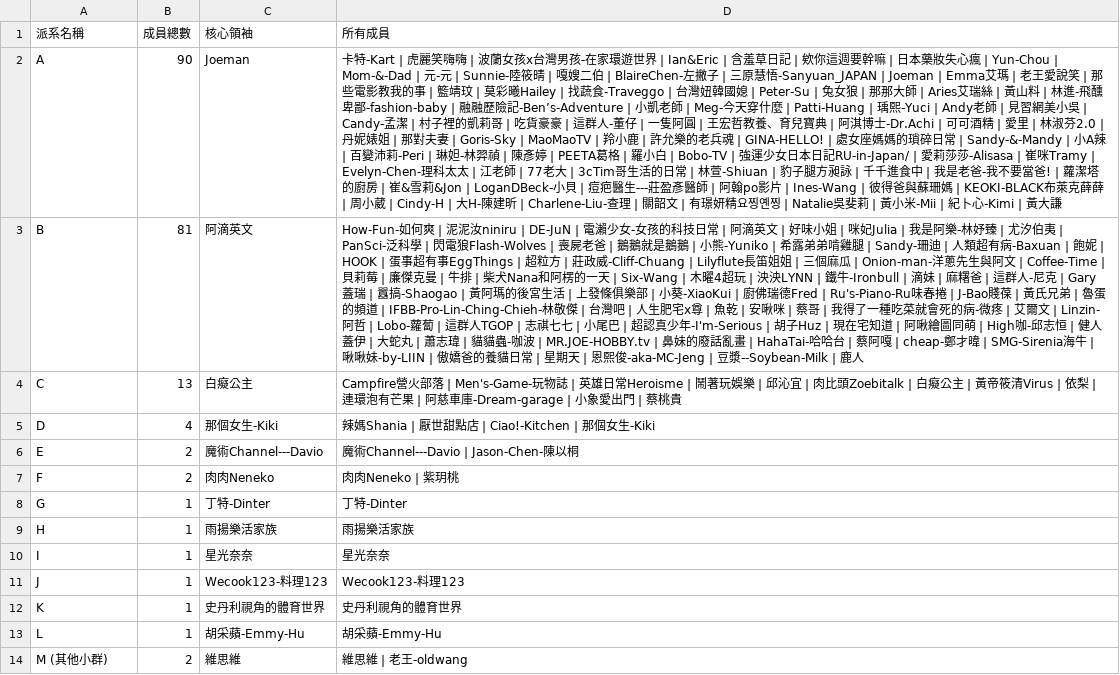
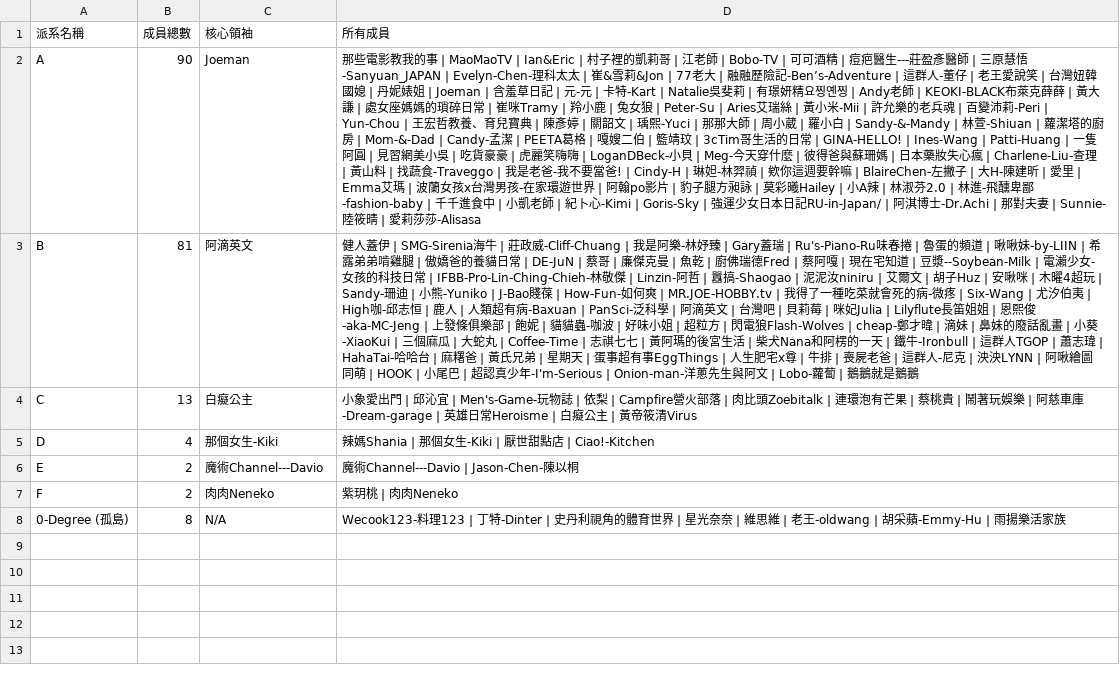
Before and after one commit to breakfasttw/Influencers_Following, a CSV file: Output/Greedy/community_grouping_report_final_gd.csv, drawn as a sheet; removed rows and columns are numbered as before the commit, all else as after; the diff names each change by its address in the sheet, - before the commit and + after, or states it on an @@ line.

```diff
--- a/Output/Greedy/community_grouping_report_final_gd.csv
+++ b/Output/Greedy/community_grouping_report_final_gd.csv
-D2 (所有成員): 卡特-Kart | 虎麗笑嗨嗨 | 波蘭女孩x台灣男孩-在家環遊世界 | Ian&Eric | 含羞草日記 | 欸你這週要幹嘛 | 日本藥妝失心瘋 | Yun-Chou | Mom-&-Dad | 元-元 | Sunnie-陸筱晴 | 嘎嫂二伯 | BlaireChen-左撇子 | 三原慧悟-Sanyuan_JAPAN | Joeman | Emma艾瑪 | 老王愛說笑 | 那些電影教我的事 | 籃靖玟 | 莫彩曦Hailey | 找蔬食-Traveggo | 台灣妞韓國媳 | Peter-Su | 兔女狼 | 那那大師 | Aries艾瑞絲 | 黃山料 | 林進-飛醺卑鄙-fashion-baby | 融融歷險記-Ben’s-Adventure | 小凱老師 | Meg-今天穿什麼 | Patti-Huang | 瑀熙-Yuci | Andy老師 | 見習網美小吳 | Candy-孟潔 | 村子裡的凱莉哥 | 吃貨豪豪 | 這群人-董仔 | 一隻阿圓 | 王宏哲教養、育兒寶典 | 阿淇博士-Dr.Achi | 可可酒精 | 愛里 | 林淑芬2.0 | 丹妮婊姐 | 那對夫妻 | Goris-Sky | MaoMaoTV | 羚小鹿 | 許允樂的老兵魂 | GINA-HELLO! | 處女座媽媽的瑣碎日常 | Sandy-&-Mandy | 小A辣 | 百變沛莉-Peri | 琳妲-林羿禎 | 陳彥婷 | PEETA葛格 | 羅小白 | Bobo-TV | 強運少女日本日記RU-in-Japan/ | 愛莉莎莎-Alisasa | 崔咪Tramy | Evelyn-Chen-理科太太 | 江老師 | 77老大 | 3cTim哥生活的日常 | 林萱-Shiuan | 豹子腿方昶詠 | 千千進食中 | 我是老爸-我不要當爸! | 蘿潔塔的廚房 | 崔&雪莉&Jon | LoganDBeck-小貝 | 痘疤醫生---莊盈彥醫師 | 阿翰po影片 | Ines-Wang | 彼得爸與蘇珊媽 | KEOKI-BLACK布萊克薛薛 | 周小葳 | Cindy-H | 大H-陳建昕 | Charlene-Liu-查理 | 關韶文 | 有璟妍精요찡옌찡 | Natalie吳斐莉 | 黃小米-Mii | 紀卜心-Kimi | 黃大謙
+D2 (所有成員): 那些電影教我的事 | MaoMaoTV | Ian&Eric | 村子裡的凱莉哥 | 江老師 | Bobo-TV | 可可酒精 | 痘疤醫生---莊盈彥醫師 | 三原慧悟-Sanyuan_JAPAN | Evelyn-Chen-理科太太 | 崔&雪莉&Jon | 77老大 | 融融歷險記-Ben’s-Adventure | 這群人-董仔 | 老王愛說笑 | 台灣妞韓國媳 | 丹妮婊姐 | Joeman | 含羞草日記 | 元-元 | 卡特-Kart | Natalie吳斐莉 | 有璟妍精요찡옌찡 | Andy老師 | KEOKI-BLACK布萊克薛薛 | 黃大謙 | 處女座媽媽的瑣碎日常 | 崔咪Tramy | 羚小鹿 | 兔女狼 | Peter-Su | Aries艾瑞絲 | 黃小米-Mii | 許允樂的老兵魂 | 百變沛莉-Peri | Yun-Chou | 王宏哲教養、育兒寶典 | 陳彥婷 | 關韶文 | 瑀熙-Yuci | 那那大師 | 周小葳 | 羅小白 | Sandy-&-Mandy | 林萱-Shiuan | 蘿潔塔的廚房 | Mom-&-Dad | Candy-孟潔 | PEETA葛格 | 嘎嫂二伯 | 籃靖玟 | 3cTim哥生活的日常 | GINA-HELLO! | Ines-Wang | Patti-Huang | 一隻阿圓 | 見習網美小吳 | 吃貨豪豪 | 虎麗笑嗨嗨 | LoganDBeck-小貝 | Meg-今天穿什麼 | 彼得爸與蘇珊媽 | 日本藥妝失心瘋 | Charlene-Liu-查理 | 黃山料 | 找蔬食-Traveggo | 我是老爸-我不要當爸! | Cindy-H | 琳妲-林羿禎 | 欸你這週要幹嘛 | BlaireChen-左撇子 | 大H-陳建昕 | 愛里 | Emma艾瑪 | 波蘭女孩x台灣男孩-在家環遊世界 | 阿翰po影片 | 豹子腿方昶詠 | 莫彩曦Hailey | 小A辣 | 林淑芬2.0 | 林進-飛醺卑鄙-fashion-baby | 千千進食中 | 小凱老師 | 紀卜心-Kimi | Goris-Sky | 強運少女日本日記RU-in-Japan/ | 阿淇博士-Dr.Achi | 那對夫妻 | Sunnie-陸筱晴 | 愛莉莎莎-Alisasa
-D3 (所有成員): How-Fun-如何爽 | 泥泥汝niniru | DE-JuN | 電瀨少女-女孩的科技日常 | 阿滴英文 | 好味小姐 | 咪妃Julia | 我是阿樂-林妤臻 | 尤汐伯夷 | PanSci-泛科學 | 閃電狼Flash-Wolves | 喪屍老爸 | 鵝鵝就是鵝鵝 | 小熊-Yuniko | 希露弟弟啃雞腿 | Sandy-珊迪 | 人類超有病-Baxuan | 飽妮 | HOOK | 蛋事超有事EggThings | 超粒方 | 莊政威-Cliff-Chuang | Lilyflute長笛姐姐 | 三個麻瓜 | Onion-man-洋蔥先生與阿文 | Coffee-Time | 貝莉莓 | 廉傑克曼 | 牛排 | 柴犬Nana和阿楞的一天 | Six-Wang | 木曜4超玩 | 泱泱LYNN | 鐵牛-Ironbull | 滴妹 | 麻糬爸 | 這群人-尼克 | Gary蓋瑞 | 囂搞-Shaogao | 黃阿瑪的後宮生活 | 上發條俱樂部 | 小葵-XiaoKui | 廚佛瑞德Fred | Ru's-Piano-Ru味春捲 | J-Bao賤葆 | 黃氏兄弟 | 魯蛋的頻道 | IFBB-Pro-Lin-Ching-Chieh-林敬傑 | 台灣吧 | 人生肥宅x尊 | 魚乾 | 安啾咪 | 蔡哥 | 我得了一種吃菜就會死的病-微疼 | 艾爾文 | Linzin-阿哲 | Lobo-蘿蔔 | 這群人TGOP | 志祺七七 | 小尾巴 | 超認真少年-I'm-Serious | 胡子Huz | 現在宅知道 | 阿啾繪圖同萌 | High咖-邱志恒 | 健人蓋伊 | 大蛇丸 | 蕭志瑋 | 貓貓蟲-咖波 | MR.JOE-HOBBY.tv | 鼻妹的廢話亂畫 | HahaTai-哈哈台 | 蔡阿嘎 | cheap-鄭才暐 | SMG-Sirenia海牛 | 啾啾妹-by-LIIN | 傲嬌爸的養貓日常 | 星期天 | 恩熙俊-aka-MC-Jeng | 豆漿--Soybean-Milk | 鹿人
+D3 (所有成員): 健人蓋伊 | SMG-Sirenia海牛 | 莊政威-Cliff-Chuang | 我是阿樂-林妤臻 | Gary蓋瑞 | Ru's-Piano-Ru味春捲 | 魯蛋的頻道 | 啾啾妹-by-LIIN | 希露弟弟啃雞腿 | 傲嬌爸的養貓日常 | DE-JuN | 蔡哥 | 廉傑克曼 | 魚乾 | 廚佛瑞德Fred | 蔡阿嘎 | 現在宅知道 | 豆漿--Soybean-Milk | 電瀨少女-女孩的科技日常 | IFBB-Pro-Lin-Ching-Chieh-林敬傑 | Linzin-阿哲 | 囂搞-Shaogao | 泥泥汝niniru | 艾爾文 | 胡子Huz | 安啾咪 | 木曜4超玩 | Sandy-珊迪 | 小熊-Yuniko | J-Bao賤葆 | How-Fun-如何爽 | MR.JOE-HOBBY.tv | 我得了一種吃菜就會死的病-微疼 | Six-Wang | 尤汐伯夷 | High咖-邱志恒 | 鹿人 | 人類超有病-Baxuan | PanSci-泛科學 | 阿滴英文 | 台灣吧 | 貝莉莓 | 咪妃Julia | Lilyflute長笛姐姐 | 恩熙俊-aka-MC-Jeng | 上發條俱樂部 | 飽妮 | 貓貓蟲-咖波 | 好味小姐 | 超粒方 | 閃電狼Flash-Wolves | cheap-鄭才暐 | 滴妹 | 鼻妹的廢話亂畫 | 小葵-XiaoKui | 三個麻瓜 | 大蛇丸 | Coffee-Time | 志祺七七 | 黃阿瑪的後宮生活 | 柴犬Nana和阿楞的一天 | 鐵牛-Ironbull | 這群人TGOP | 蕭志瑋 | HahaTai-哈哈台 | 麻糬爸 | 黃氏兄弟 | 星期天 | 蛋事超有事EggThings | 人生肥宅x尊 | 牛排 | 喪屍老爸 | 這群人-尼克 | 泱泱LYNN | 阿啾繪圖同萌 | HOOK | 小尾巴 | 超認真少年-I'm-Serious | Onion-man-洋蔥先生與阿文 | Lobo-蘿蔔 | 鵝鵝就是鵝鵝
-D4 (所有成員): Campfire營火部落 | Men's-Game-玩物誌 | 英雄日常Heroisme | 鬧著玩娛樂 | 邱沁宜 | 肉比頭Zoebitalk | 白癡公主 | 黃帝筱清Virus | 依梨 | 連環泡有芒果 | 阿慈車庫-Dream-garage | 小象愛出門 | 蔡桃貴
+D4 (所有成員): 小象愛出門 | 邱沁宜 | Men's-Game-玩物誌 | 依梨 | Campfire營火部落 | 肉比頭Zoebitalk | 連環泡有芒果 | 蔡桃貴 | 鬧著玩娛樂 | 阿慈車庫-Dream-garage | 英雄日常Heroisme | 白癡公主 | 黃帝筱清Virus
-D5 (所有成員): 辣媽Shania | 厭世甜點店 | Ciao!-Kitchen | 那個女生-Kiki
+D5 (所有成員): 辣媽Shania | 那個女生-Kiki | 厭世甜點店 | Ciao!-Kitchen
-D7 (所有成員): 肉肉Neneko | 紫玥桃
+D7 (所有成員): 紫玥桃 | 肉肉Neneko
-row 8: G | 1 | 丁特-Dinter | 丁特-Dinter
-row 9: H | 1 | 雨揚樂活家族 | 雨揚樂活家族
-row 10: I | 1 | 星光奈奈 | 星光奈奈
-row 11: J | 1 | Wecook123-料理123 | Wecook123-料理123
-row 12: K | 1 | 史丹利視角的體育世界 | 史丹利視角的體育世界
-row 13: L | 1 | 胡采蘋-Emmy-Hu | 胡采蘋-Emmy-Hu
-row 14: M (其他小群) | 2 | 維思維 | 維思維 | 老王-oldwang
+row 8: 0-Degree (孤島) | 8 | N/A | Wecook123-料理123 | 丁特-Dinter | 史丹利視角的體育世界 | 星光奈奈 | 維思維 | 老王-oldwang | 胡采蘋-Emmy-Hu | 雨揚樂活家族
```
Also changed, not shown: Output/Louvain/community_grouping_report_final_lv.csv, Output/Walktrap/community_grouping_report_final_wt.csv, 11 other files.
